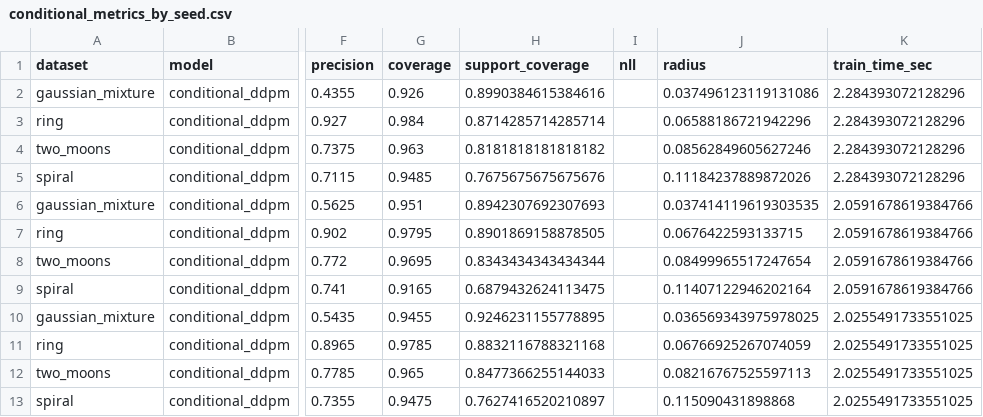
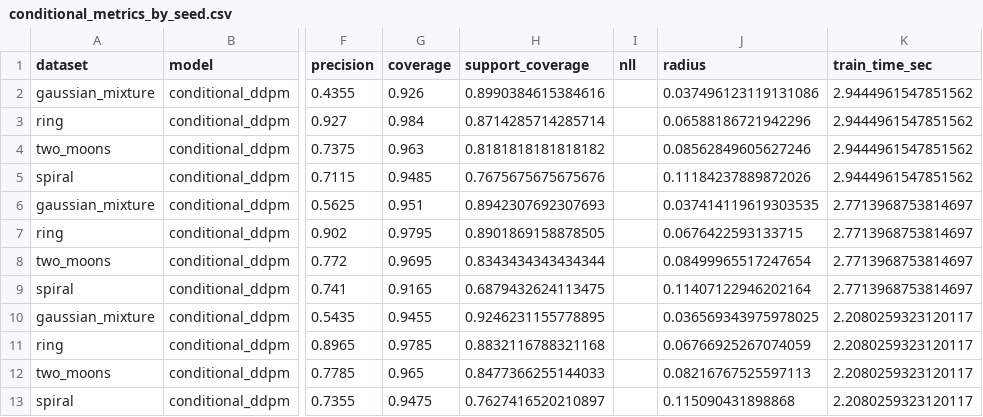
Before and after one commit to Etha-Sun/ModelingFinal, a CSV file: results/conditional_metrics_by_seed.csv, drawn as a sheet; only a part is shown, gaps mark what is left out; the diff names each change by its address in the sheet, - before the commit and + after, or states it on an @@ line.

```diff
--- a/results/conditional_metrics_by_seed.csv
+++ b/results/conditional_metrics_by_seed.csv
-K2:K5 (train_time_sec): 2.284393072128296
+K2:K5 (train_time_sec): 2.9444961547851562
-K6:K9 (train_time_sec): 2.0591678619384766
+K6:K9 (train_time_sec): 2.7713968753814697
-K10:K13 (train_time_sec): 2.0255491733551025
+K10:K13 (train_time_sec): 2.2080259323120117
```
Also changed, not shown: results/conditional_metrics_summary.csv, results/metrics_by_seed.csv, 24 other files.
